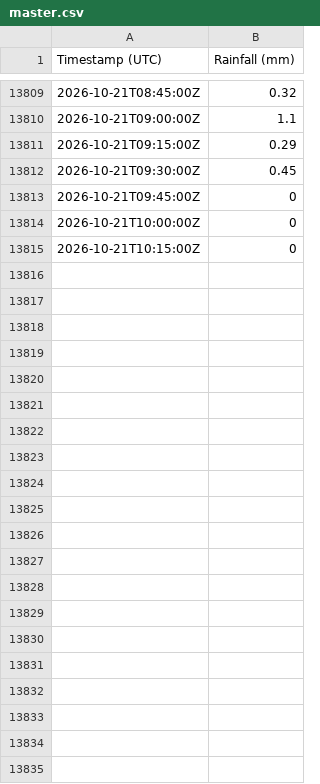
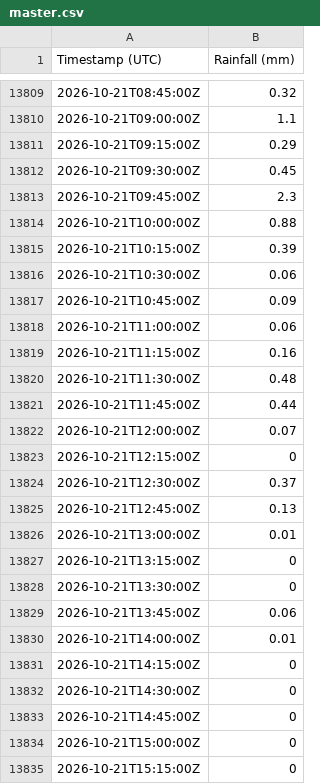
Before and after one commit to Loic-Chasseray/Rainfall-Data-Collector, a CSV file: master.csv, drawn as a sheet; only a part is shown, gaps mark what is left out.

Commit message:
Daily data update

```diff
--- a/master.csv
+++ b/master.csv
@@ -13812,4 +13812,24 @@ Timestamp (UTC),Rainfall (mm)
 2026-10-21T09:30:00Z,0.45
-2026-10-21T09:45:00Z,0
-2026-10-21T10:00:00Z,0
-2026-10-21T10:15:00Z,0
+2026-10-21T09:45:00Z,2.3
+2026-10-21T10:00:00Z,0.88
+2026-10-21T10:15:00Z,0.39
+2026-10-21T10:30:00Z,0.06
+2026-10-21T10:45:00Z,0.09
+2026-10-21T11:00:00Z,0.06
+2026-10-21T11:15:00Z,0.16
+2026-10-21T11:30:00Z,0.48
+2026-10-21T11:45:00Z,0.44
+2026-10-21T12:00:00Z,0.07
+2026-10-21T12:15:00Z,0
+2026-10-21T12:30:00Z,0.37
+2026-10-21T12:45:00Z,0.13
+2026-10-21T13:00:00Z,0.01
+2026-10-21T13:15:00Z,0
+2026-10-21T13:30:00Z,0
+2026-10-21T13:45:00Z,0.06
+2026-10-21T14:00:00Z,0.01
+2026-10-21T14:15:00Z,0
+2026-10-21T14:30:00Z,0
+2026-10-21T14:45:00Z,0
+2026-10-21T15:00:00Z,0
+2026-10-21T15:15:00Z,0
```
